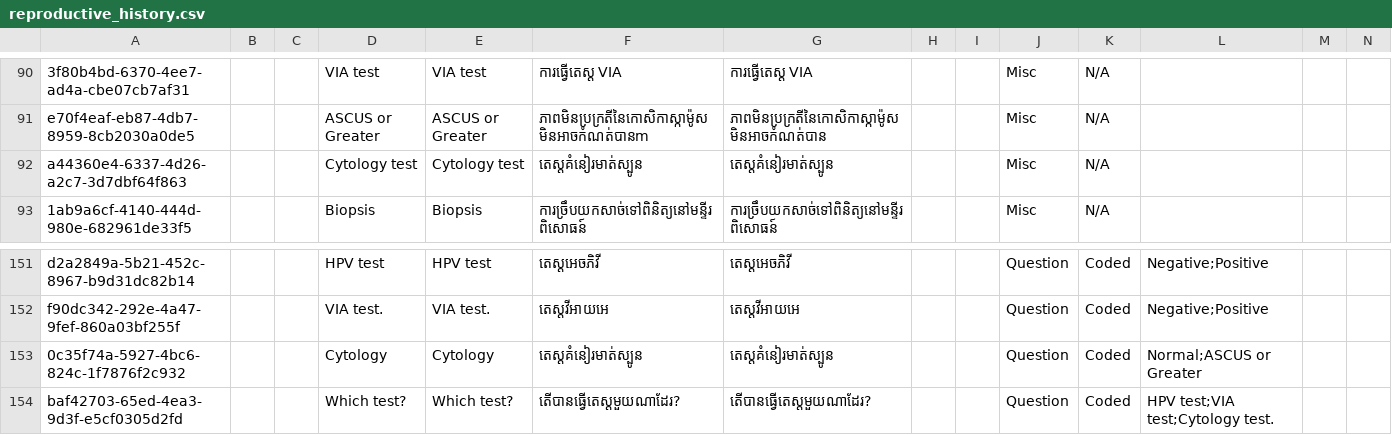
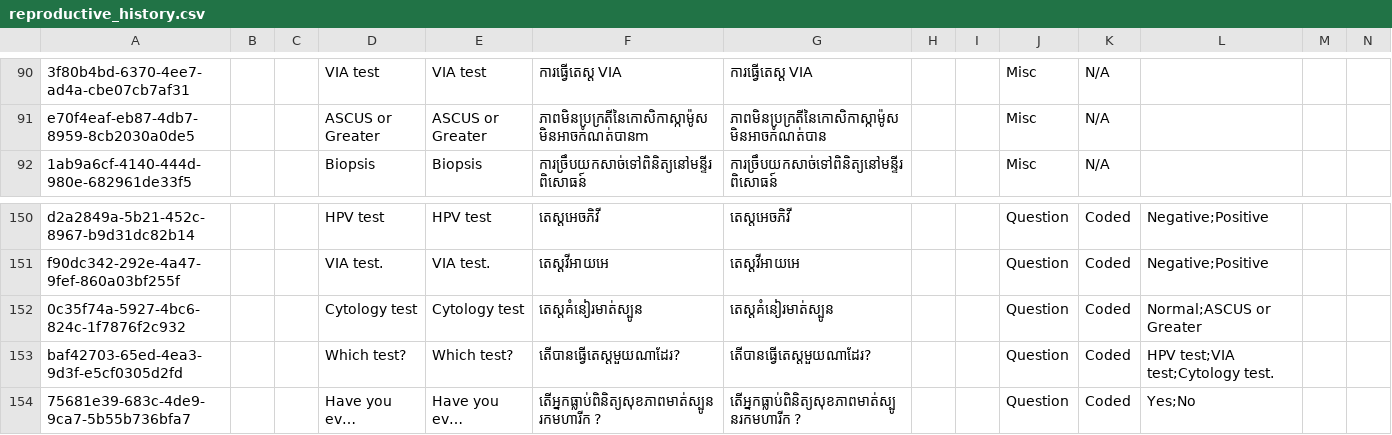
Before and after one commit to mekomsolutions/ozone-distro-cambodia, a CSV file: configs/openmrs_config/concepts/reproductive_history.csv, drawn as a sheet; only a part is shown, gaps mark what is left out; the shorter side is filled out with more unchanged rows; long unchanged cells end in …; removed rows and columns are numbered as before the commit, all else as after; rows hold the shown columns only; the diff names each change by its address in the sheet, - before the commit and + after, or states it on an @@ line.

Commit message:
Fixed the cytology test option

```diff
--- a/configs/openmrs_config/concepts/reproductive_history.csv
+++ b/configs/openmrs_config/concepts/reproductive_history.csv
-row 92: a44360e4-6337-4d26-a2c7-3d7dbf64f863 |  |  | Cytology test | Cytology test | តេស្តគំនៀរមាត់ស្បូន | តេស្តគំនៀរមាត់ស្បូន |  |  | Misc | N/A
-D152: Cytology
+D152: Cytology test
-E152: Cytology
+E152: Cytology test
```
Also changed, not shown: 1 other file.
